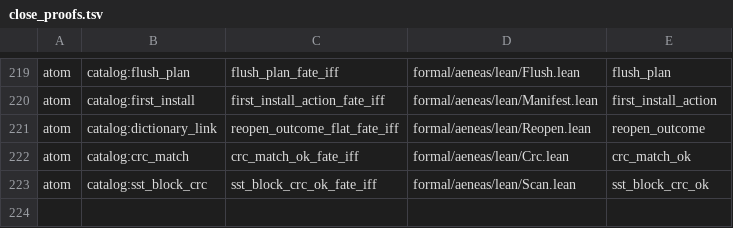
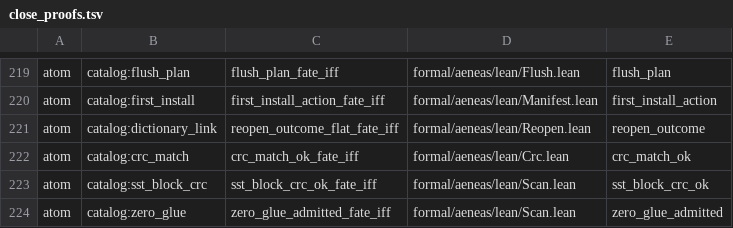
Before and after one commit to paulocsanz/pedradb, a TSV file: scripts/ratchet/close_proofs.tsv, drawn as a sheet; only a part is shown, gaps mark what is left out.

Commit message:
r0218 p0.4: atomo 3/9 zero_glue fate-iff (constante false citada); floor 194->195 / extract 84->83

```diff
--- a/scripts/ratchet/close_proofs.tsv
+++ b/scripts/ratchet/close_proofs.tsv
@@ -223 +223,2 @@ atom	catalog:crc_match	crc_match_ok_fate_iff	formal/aeneas/lean/Crc.lean	crc_mat
 atom	catalog:sst_block_crc	sst_block_crc_ok_fate_iff	formal/aeneas/lean/Scan.lean	sst_block_crc_ok
+atom	catalog:zero_glue	zero_glue_admitted_fate_iff	formal/aeneas/lean/Scan.lean	zero_glue_admitted
```
Also changed, not shown: scripts/ratchet/proof_depth.tsv, 5 other files.
